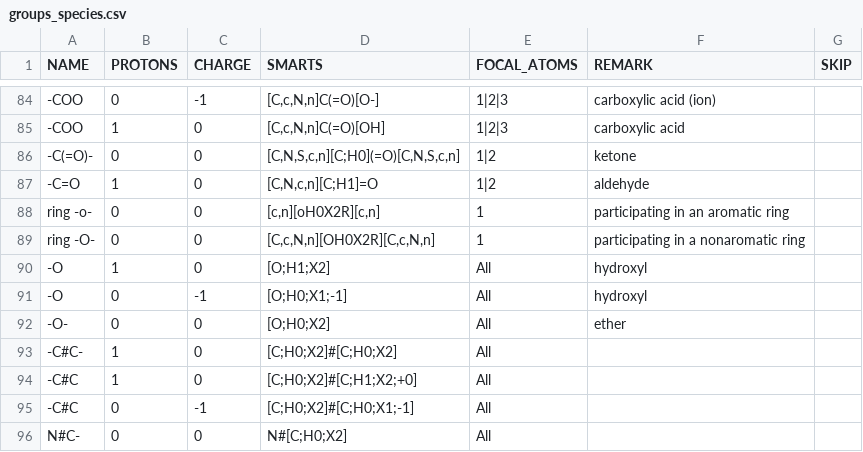
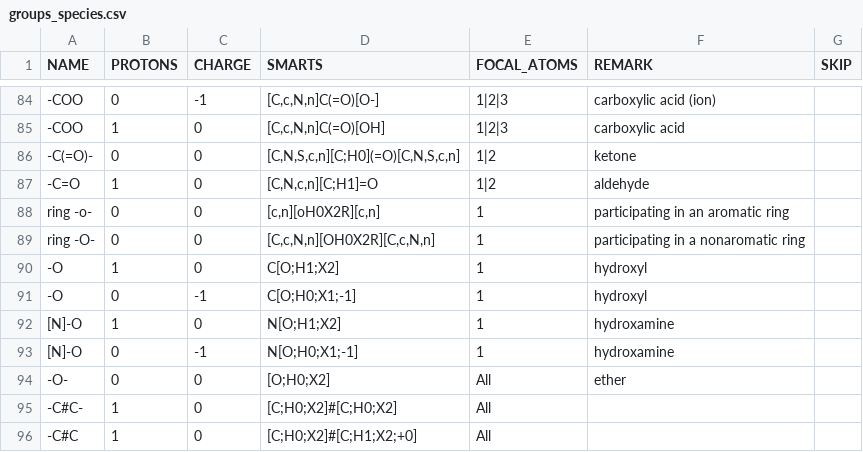
Before and after one commit to asmvernon/milo-lab, a CSV file: data/thermodynamics/groups_species.csv, drawn as a sheet; only a part is shown, gaps mark what is left out; the shorter side is filled out with more unchanged rows.

```diff
--- a/data/thermodynamics/groups_species.csv
+++ b/data/thermodynamics/groups_species.csv
@@ -89,4 +89,6 @@
 "ring -O-",0,0,"[C,c,N,n][OH0X2R][C,c,N,n]","1","participating in a nonaromatic ring",
-"-O",1,0,"[O;H1;X2]","All","hydroxyl",
-"-O",0,-1,"[O;H0;X1;-1]","All","hydroxyl",
+"-O",1,0,"C[O;H1;X2]","1","hydroxyl",
+"-O",0,-1,"C[O;H0;X1;-1]","1","hydroxyl",
+"[N]-O",1,0,"N[O;H1;X2]","1","hydroxamine",
+"[N]-O",0,-1,"N[O;H0;X1;-1]","1","hydroxamine",
 "-O-",0,0,"[O;H0;X2]","All","ether",
```
Also changed, not shown: data/thermodynamics/dissociation_constants.csv, data/thermodynamics/formation_energies.csv, 2 other files.
